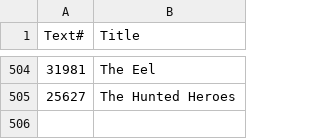
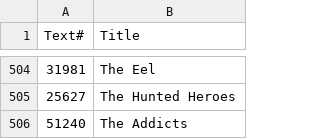
Before and after one commit to ben-n93/pg_scifi_twitter_bot, a CSV file: data/IDs_log.csv, drawn as a sheet; only a part is shown, gaps mark what is left out; the diff names each change by its address in the sheet, - before the commit and + after, or states it on an @@ line.

Commit message:
update

```diff
--- a/data/IDs_log.csv
+++ b/data/IDs_log.csv
+row 506: 51240 | The Addicts
```
